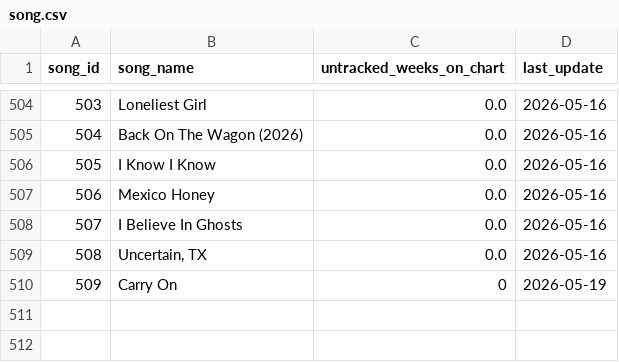
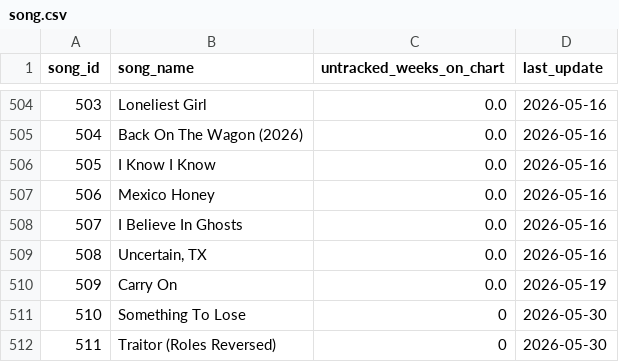
Before and after one commit to jwmanahan/billboard, a CSV file: source_data/song.csv, drawn as a sheet; only a part is shown, gaps mark what is left out.

```diff
--- a/source_data/song.csv
+++ b/source_data/song.csv
@@ -509,2 +509,4 @@ song_id,song_name,untracked_weeks_on_chart,last_update
 508,"Uncertain, TX",0.0,2026-05-16
-509,Carry On,0,2026-05-19
+509,Carry On,0.0,2026-05-19
+510,Something To Lose,0,2026-05-30
+511,Traitor (Roles Reversed),0,2026-05-30
```
Also changed, not shown: source_data/billboard_ranking.csv, source_data/song_to_artist.csv, 3 other files.
